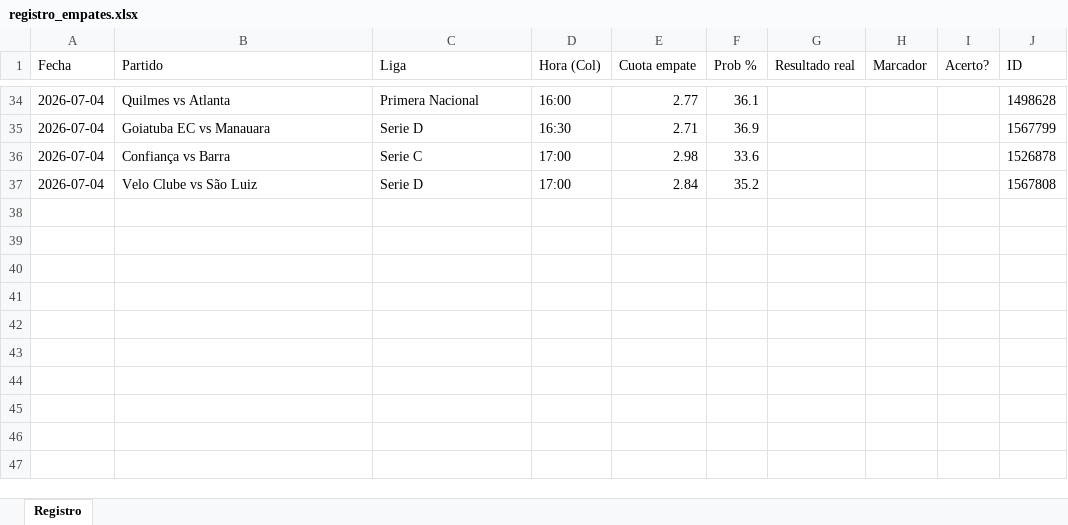
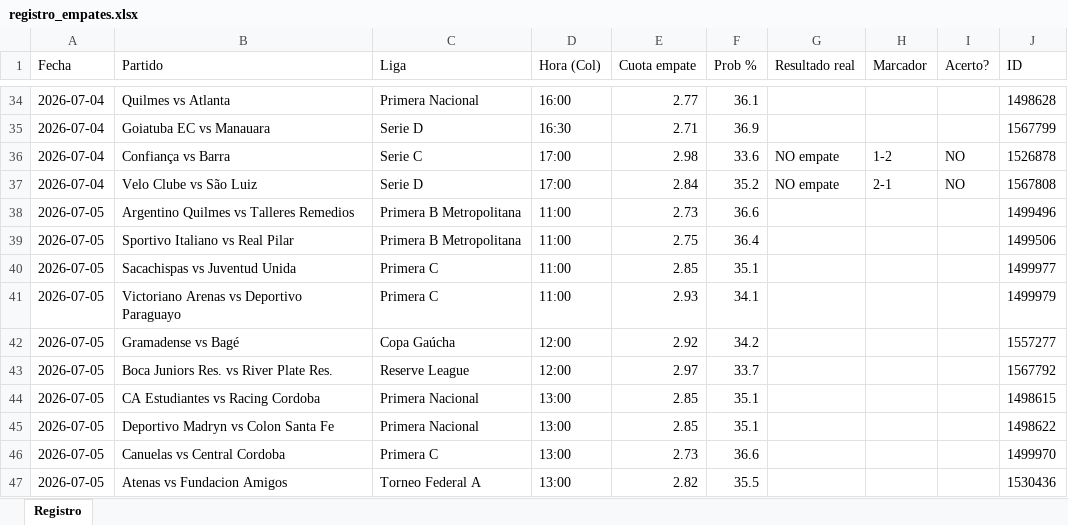
Before and after one commit to locus3000-cmyk/bot-empates, an Excel workbook: registro_empates.xlsx, sheet Registro, drawn as a sheet; only a part is shown, gaps mark what is left out; values as stored, in another font and other column widths than the file's, no borders; the diff names each change by its address in the sheet, - before the commit and + after, or states it on an @@ line.

Commit message:
Actualizar agenda y registro

```diff
--- a/registro_empates.xlsx (sheet Registro)
+++ b/registro_empates.xlsx (sheet Registro)
-G36:G37 (Resultado real): (empty)
+G36:G37 (Resultado real): NO empate
-H36 (Marcador): (empty)
+H36 (Marcador): 1-2
-I36:I37 (Acerto?): (empty)
+I36:I37 (Acerto?): NO
-H37 (Marcador): (empty)
+H37 (Marcador): 2-1
+row 38: 2026-07-05 | Argentino Quilmes vs Talleres Remedios | Primera B Metropolitana | 11:00 | 2.73 | 36.6 |  |  |  | 1499496
+row 39: 2026-07-05 | Sportivo Italiano vs Real Pilar | Primera B Metropolitana | 11:00 | 2.75 | 36.4 |  |  |  | 1499506
+row 40: 2026-07-05 | Sacachispas vs Juventud Unida | Primera C | 11:00 | 2.85 | 35.1 |  |  |  | 1499977
+row 41: 2026-07-05 | Victoriano Arenas vs Deportivo Paraguayo | Primera C | 11:00 | 2.93 | 34.1 |  |  |  | 1499979
+row 42: 2026-07-05 | Gramadense vs Bagé | Copa Gaúcha | 12:00 | 2.92 | 34.2 |  |  |  | 1557277
+row 43: 2026-07-05 | Boca Juniors Res. vs River Plate Res. | Reserve League | 12:00 | 2.97 | 33.7 |  |  |  | 1567792
+row 44: 2026-07-05 | CA Estudiantes vs Racing Cordoba | Primera Nacional | 13:00 | 2.85 | 35.1 |  |  |  | 1498615
+row 45: 2026-07-05 | Deportivo Madryn vs Colon Santa Fe | Primera Nacional | 13:00 | 2.85 | 35.1 |  |  |  | 1498622
+row 46: 2026-07-05 | Canuelas vs Central Cordoba | Primera C | 13:00 | 2.73 | 36.6 |  |  |  | 1499970
+row 47: 2026-07-05 | Atenas vs Fundacion Amigos | Torneo Federal A | 13:00 | 2.82 | 35.5 |  |  |  | 1530436
```
Also changed, not shown: 1 other file.
